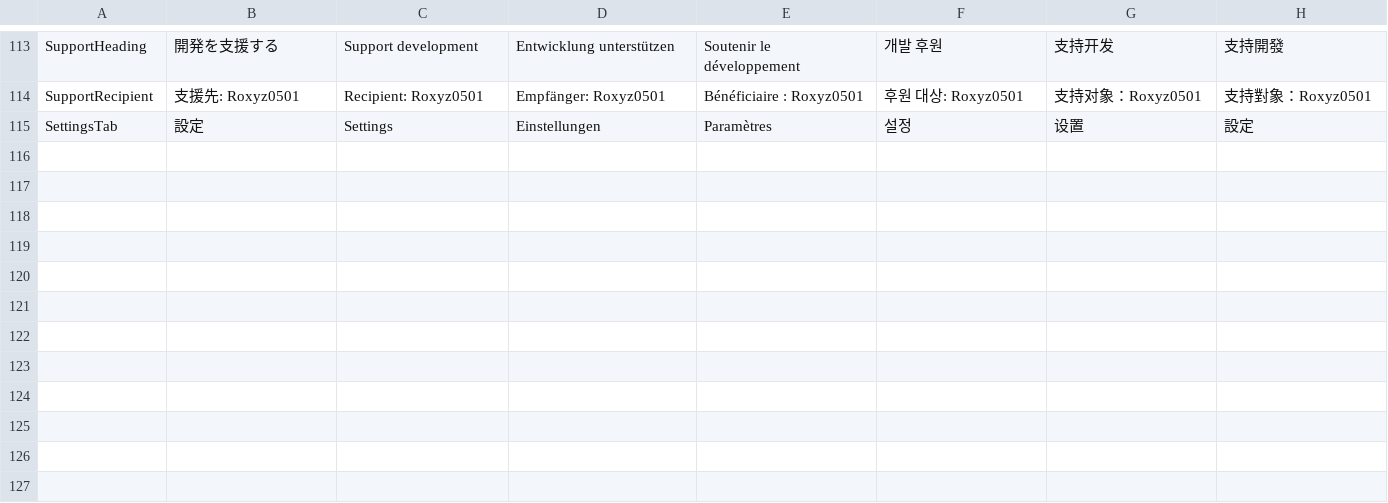
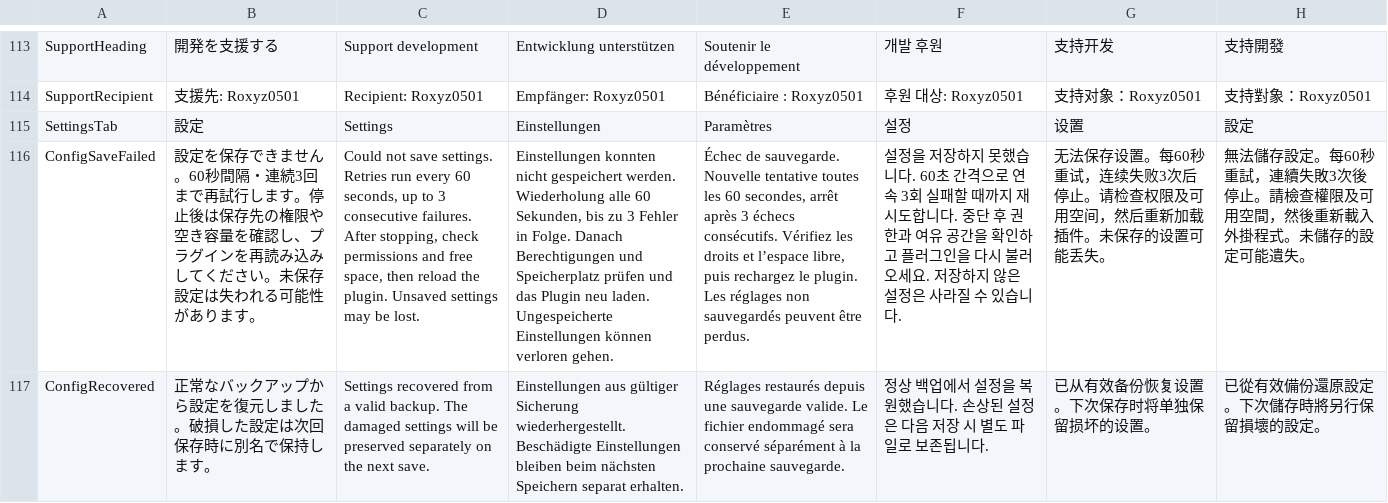
Before and after one commit to Roxyz0501/RetainerRecall, a TSV file: Tools/messages.tsv, drawn as a sheet; only a part is shown, gaps mark what is left out; the diff names each change by its address in the sheet, - before the commit and + after, or states it on an @@ line.

Commit message:
Batch configuration persistence with atomic backups and lifecycle flush

```diff
--- a/Tools/messages.tsv
+++ b/Tools/messages.tsv
+row 116: ConfigSaveFailed | 設定を保存できません。60秒間隔・連続3回まで再試行します。停止後は保存先の権限や空き容量を確認し、プラグインを再読み込みしてください。未保存設定は失われる可能性があります。 | Could not save settings. Retries run every 60 seconds, up to 3 consecutive failures. After stopping, check permissions and free space, then reload the plugin. Unsaved settings may be lost. | Einstellungen konnten nicht gespeichert werden. Wiederholung alle 60 Sekunden, bis zu 3 Fehler in Folge. Danach Berechtigungen und Speicherplatz prüfen und das Plugin neu laden. Ungespeicherte Einstellungen können verloren gehen. | Échec de sauvegarde. Nouvelle tentative toutes les 60 secondes, arrêt après 3 échecs consécutifs. Vérifiez les droits et l’espace libre, puis rechargez le plugin. Les réglages non sauvegardés peuvent être perdus. | 설정을 저장하지 못했습니다. 60초 간격으로 연속 3회 실패할 때까지 재시도합니다. 중단 후 권한과 여유 공간을 확인하고 플러그인을 다시 불러오세요. 저장하지 않은 설정은 사라질 수 있습니다. | 无法保存设置。每60秒重试，连续失败3次后停止。请检查权限及可用空间，然后重新加载插件。未保存的设置可能丢失。 | 無法儲存設定。每60秒重試，連續失敗3次後停止。請檢查權限及可用空間，然後重新載入外掛程式。未儲存的設定可能遺失。
+row 117: ConfigRecovered | 正常なバックアップから設定を復元しました。破損した設定は次回保存時に別名で保持します。 | Settings recovered from a valid backup. The damaged settings will be preserved separately on the next save. | Einstellungen aus gültiger Sicherung wiederhergestellt. Beschädigte Einstellungen bleiben beim nächsten Speichern separat erhalten. | Réglages restaurés depuis une sauvegarde valide. Le fichier endommagé sera conservé séparément à la prochaine sauvegarde. | 정상 백업에서 설정을 복원했습니다. 손상된 설정은 다음 저장 시 별도 파일로 보존됩니다. | 已从有效备份恢复设置。下次保存时将单独保留损坏的设置。 | 已從有效備份還原設定。下次儲存時將另行保留損壞的設定。
```
Also changed, not shown: 20 other files.
